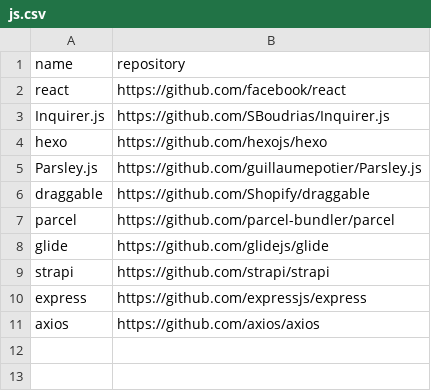
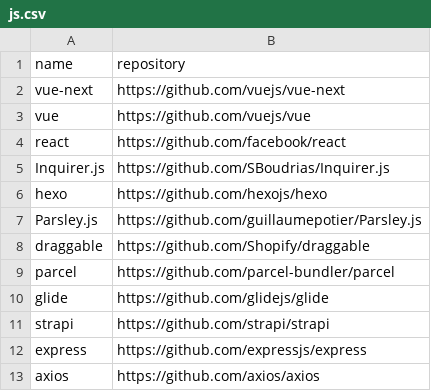
Before and after one commit to easbarba/lar, a CSV file: .config/floss/js.csv, drawn as a sheet.

Commit message:
floos/js: add vue repos

```diff
--- a/.config/floss/js.csv
+++ b/.config/floss/js.csv
@@ -1,2 +1,4 @@
 name,repository
+vue-next,https://github.com/vuejs/vue-next
+vue,https://github.com/vuejs/vue
 react,https://github.com/facebook/react
```
